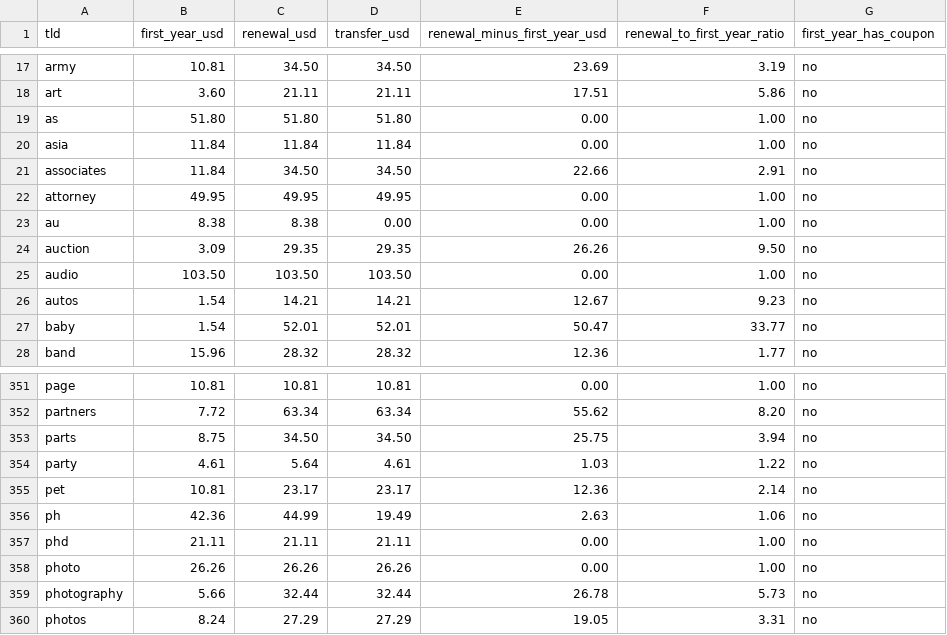
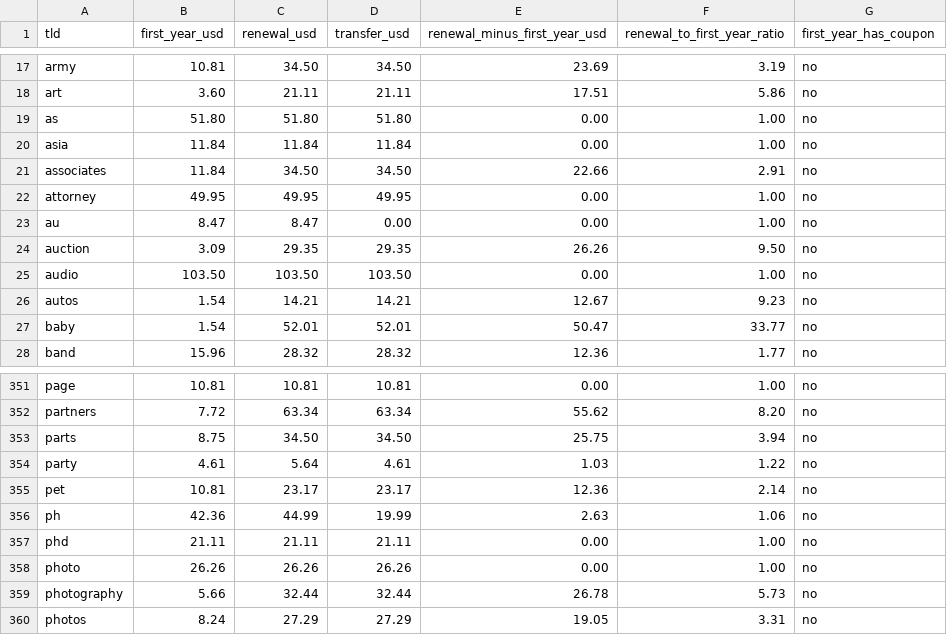
Before and after one commit to AlonDrilich/tld-renewal-prices, a CSV file: data/latest.csv, drawn as a sheet; only a part is shown, gaps mark what is left out; the diff covers the shown part only.

```diff
--- a/data/latest.csv
+++ b/data/latest.csv
@@ -22,3 +22,3 @@ associates,11.84,34.50,34.50,22.66,2.91,no
 attorney,49.95,49.95,49.95,0.00,1.00,no
-au,8.38,8.38,0.00,0.00,1.00,no
+au,8.47,8.47,0.00,0.00,1.00,no
 auction,3.09,29.35,29.35,26.26,9.50,no
@@ -355,3 +355,3 @@ party,4.61,5.64,4.61,1.03,1.22,no
 pet,10.81,23.17,23.17,12.36,2.14,no
-ph,42.36,44.99,19.49,2.63,1.06,no
+ph,42.36,44.99,19.99,2.63,1.06,no
 phd,21.11,21.11,21.11,0.00,1.00,no
```
Also changed, not shown: 21 edited cells elsewhere in this file, 2 other files.
